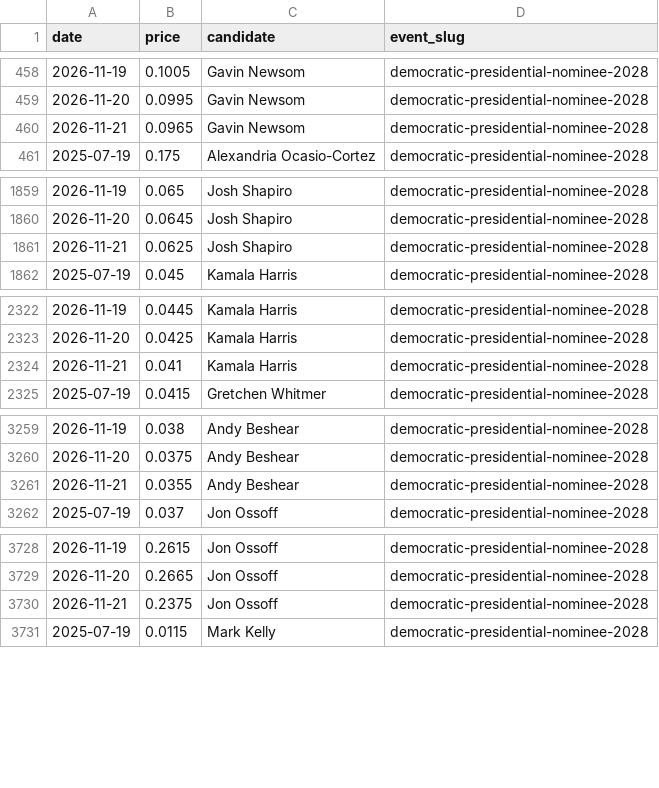
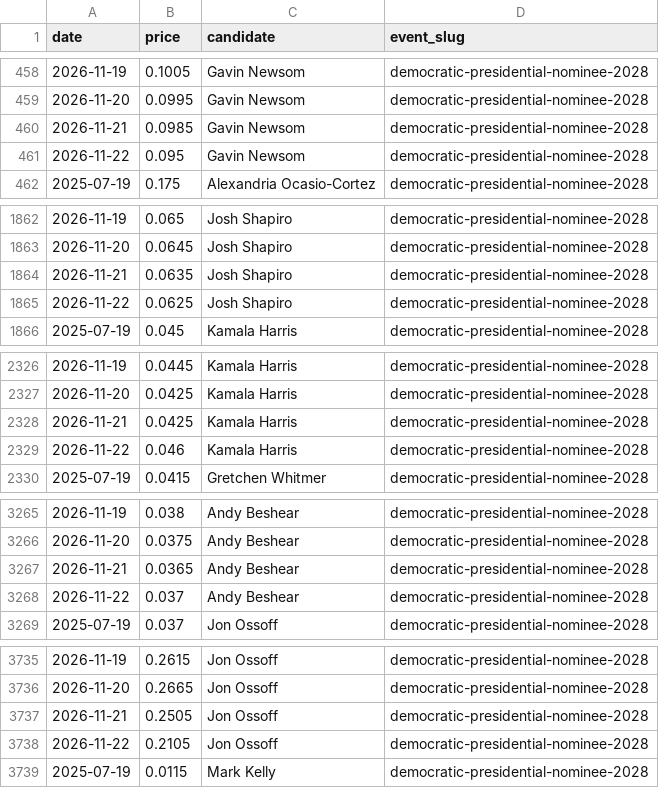
Before and after one commit to SebastianChaves210/newsom-2028-valuation, a CSV file: data/processed/price_history.csv, drawn as a sheet; only a part is shown, gaps mark what is left out; the diff covers the shown part only.

```diff
--- a/data/processed/price_history.csv
+++ b/data/processed/price_history.csv
@@ -459,3 +459,4 @@ date,price,candidate,event_slug
 2026-11-20,0.0995,Gavin Newsom,democratic-presidential-nominee-2028
-2026-11-21,0.0965,Gavin Newsom,democratic-presidential-nominee-2028
+2026-11-21,0.0985,Gavin Newsom,democratic-presidential-nominee-2028
+2026-11-22,0.095,Gavin Newsom,democratic-presidential-nominee-2028
 2025-07-19,0.175,Alexandria Ocasio-Cortez,democratic-presidential-nominee-2028
@@ -1860,3 +1863,4 @@ date,price,candidate,event_slug
 2026-11-20,0.0645,Josh Shapiro,democratic-presidential-nominee-2028
-2026-11-21,0.0625,Josh Shapiro,democratic-presidential-nominee-2028
+2026-11-21,0.0635,Josh Shapiro,democratic-presidential-nominee-2028
+2026-11-22,0.0625,Josh Shapiro,democratic-presidential-nominee-2028
 2025-07-19,0.045,Kamala Harris,democratic-presidential-nominee-2028
@@ -2323,3 +2327,4 @@ date,price,candidate,event_slug
 2026-11-20,0.0425,Kamala Harris,democratic-presidential-nominee-2028
-2026-11-21,0.041,Kamala Harris,democratic-presidential-nominee-2028
+2026-11-21,0.0425,Kamala Harris,democratic-presidential-nominee-2028
+2026-11-22,0.046,Kamala Harris,democratic-presidential-nominee-2028
 2025-07-19,0.0415,Gretchen Whitmer,democratic-presidential-nominee-2028
@@ -3260,3 +3266,4 @@ date,price,candidate,event_slug
 2026-11-20,0.0375,Andy Beshear,democratic-presidential-nominee-2028
-2026-11-21,0.0355,Andy Beshear,democratic-presidential-nominee-2028
+2026-11-21,0.0365,Andy Beshear,democratic-presidential-nominee-2028
+2026-11-22,0.037,Andy Beshear,democratic-presidential-nominee-2028
 2025-07-19,0.037,Jon Ossoff,democratic-presidential-nominee-2028
@@ -3729,3 +3736,4 @@ date,price,candidate,event_slug
 2026-11-20,0.2665,Jon Ossoff,democratic-presidential-nominee-2028
-2026-11-21,0.2375,Jon Ossoff,democratic-presidential-nominee-2028
+2026-11-21,0.2505,Jon Ossoff,democratic-presidential-nominee-2028
+2026-11-22,0.2105,Jon Ossoff,democratic-presidential-nominee-2028
 2025-07-19,0.0115,Mark Kelly,democratic-presidential-nominee-2028
```
Also changed, not shown: 16 added rows and 6 edited cells elsewhere in this file, data/processed/gdelt.csv, data/processed/verdict_history.csv, 10 other files.
